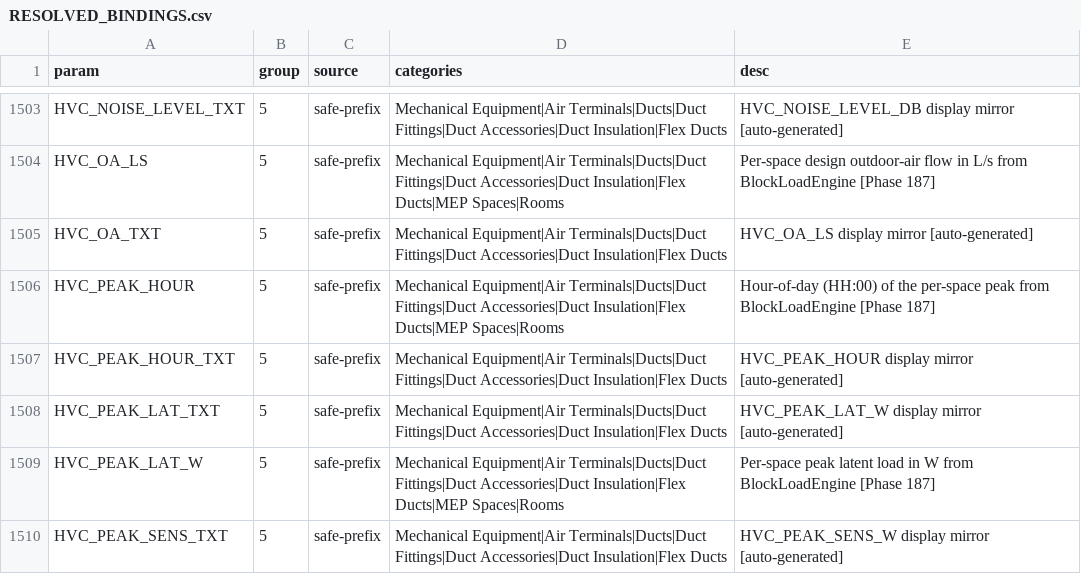
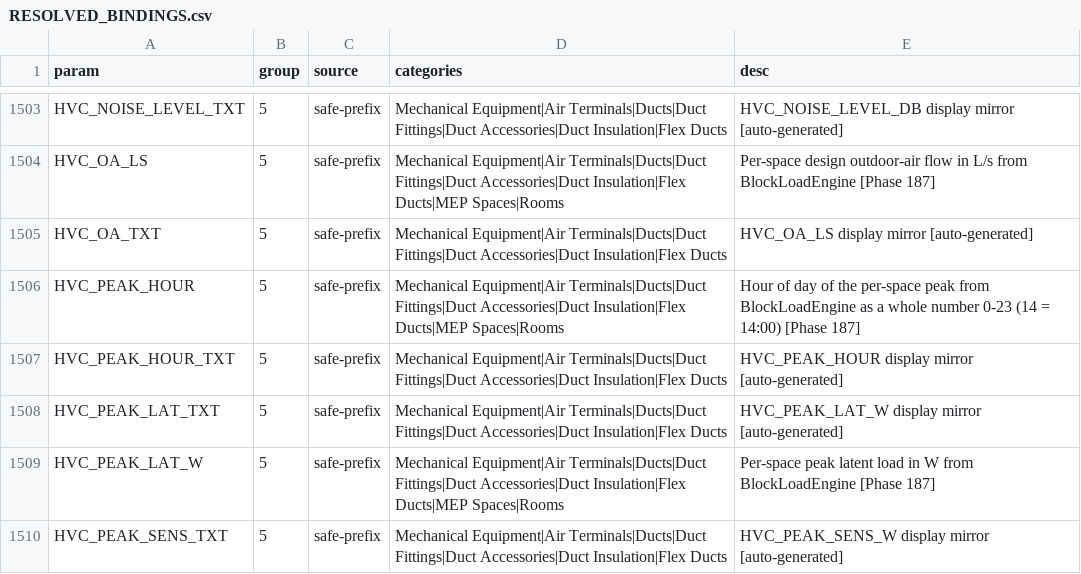
Before and after one commit to beckykyomugisha/STINGTOOLS, a CSV file: docs/RESOLVED_BINDINGS.csv, drawn as a sheet; only a part is shown, gaps mark what is left out.

```diff
--- a/docs/RESOLVED_BINDINGS.csv
+++ b/docs/RESOLVED_BINDINGS.csv
@@ -1505,3 +1505,3 @@ HVC_OA_LS,5,safe-prefix,Mechanical Equipment|Air Terminals|Ducts|Duct Fittings|D
 HVC_OA_TXT,5,safe-prefix,Mechanical Equipment|Air Terminals|Ducts|Duct Fittings|Duct Accessories|Duct Insulation|Flex Ducts,HVC_OA_LS display mirror [auto-generated]
-HVC_PEAK_HOUR,5,safe-prefix,Mechanical Equipment|Air Terminals|Ducts|Duct Fittings|Duct Accessories|Duct Insulation|Flex Ducts|MEP Spaces|Rooms,Hour-of-day (HH:00) of the per-space peak from BlockLoadEngine [Phase 187]
+HVC_PEAK_HOUR,5,safe-prefix,Mechanical Equipment|Air Terminals|Ducts|Duct Fittings|Duct Accessories|Duct Insulation|Flex Ducts|MEP Spaces|Rooms,Hour of day of the per-space peak from BlockLoadEngine as a whole number 0-23 (14 = 14:00) [Phase 187]
 HVC_PEAK_HOUR_TXT,5,safe-prefix,Mechanical Equipment|Air Terminals|Ducts|Duct Fittings|Duct Accessories|Duct Insulation|Flex Ducts,HVC_PEAK_HOUR display mirror [auto-generated]
```
Also changed, not shown: 13 other files.
